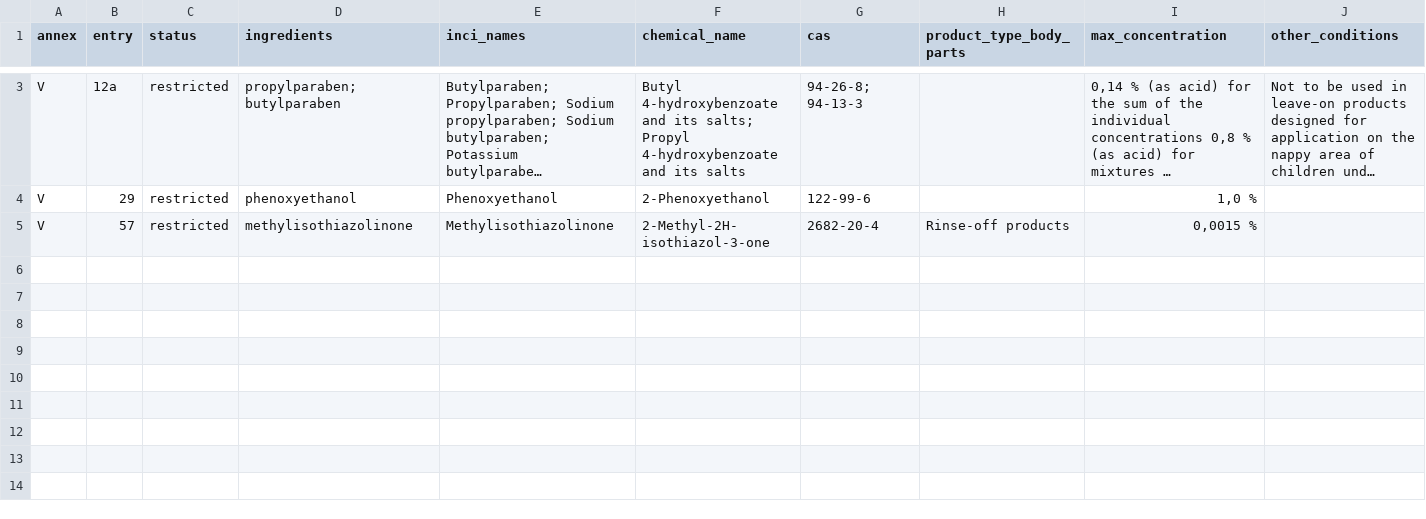
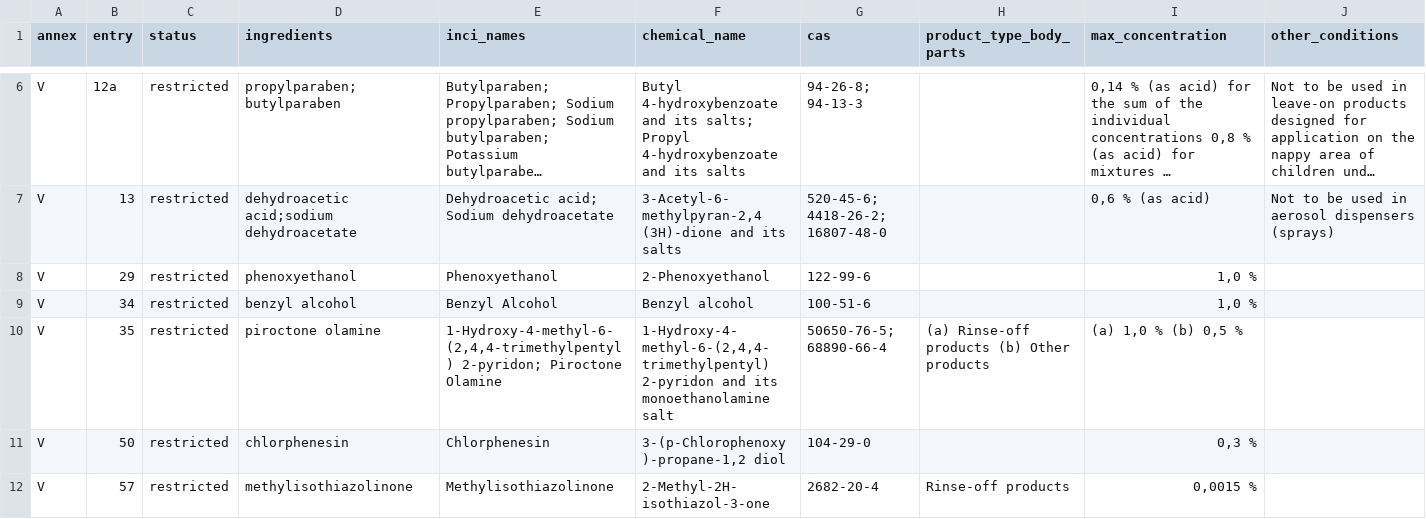
Before and after one commit to hendch/AI-cosmetic-scanner, a CSV file: corpus/regulatory/eu_1223_2009_annex_v.csv, drawn as a sheet; only a part is shown, gaps mark what is left out; long unchanged cells end in …; rows hold the shown columns only; the diff covers the shown part only; the diff names each change by its address in the sheet, - before the commit and + after, or states it on an @@ line.

```diff
--- a/corpus/regulatory/eu_1223_2009_annex_v.csv
+++ b/corpus/regulatory/eu_1223_2009_annex_v.csv
+row 7: V | 13 | restricted | dehydroacetic acid;sodium dehydroacetate | Dehydroacetic acid; Sodium dehydroacetate | 3-Acetyl-6-methylpyran-2,4 (3H)-dione and its salts | 520-45-6; 4418-26-2; 16807-48-0 |  | 0,6 % (as acid) | Not to be used in aerosol dispensers (sprays)
+row 9: V | 34 | restricted | benzyl alcohol | Benzyl Alcohol | Benzyl alcohol | 100-51-6 |  | 1,0 %
+row 10: V | 35 | restricted | piroctone olamine | 1-Hydroxy-4-methyl-6-(2,4,4-trimethylpentyl) 2-pyridon; Piroctone Olamine | 1-Hydroxy-4-methyl-6-(2,4,4-trimethylpentyl) 2-pyridon and its monoethanolamine salt | 50650-76-5; 68890-66-4 | (a) Rinse-off products (b) Other products | (a) 1,0 % (b) 0,5 %
+row 11: V | 50 | restricted | chlorphenesin | Chlorphenesin | 3-(p-Chlorophenoxy)-propane-1,2 diol | 104-29-0 |  | 0,3 %
```
Also changed, not shown: 3 added rows elsewhere in this file, corpus/regulatory/eu_1223_2009_annex_ii.csv, corpus/regulatory/eu_1223_2009_annex_iii.csv, 52 other files.
